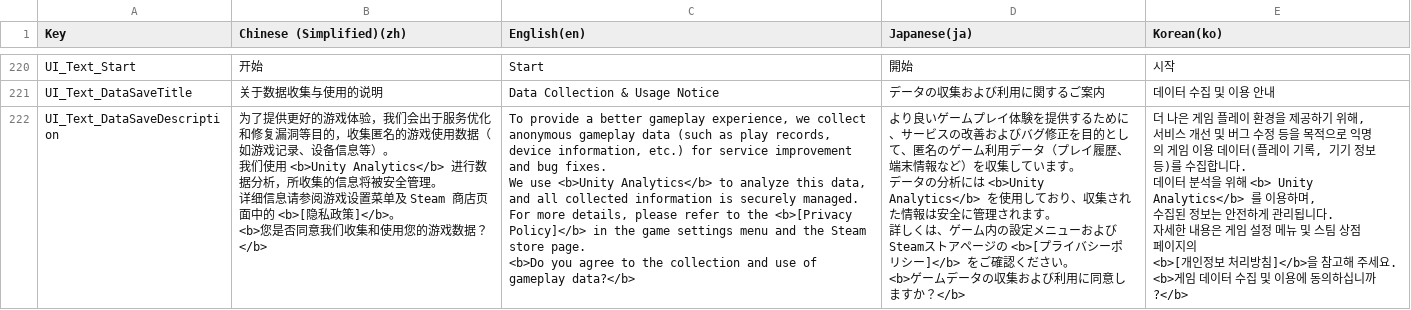
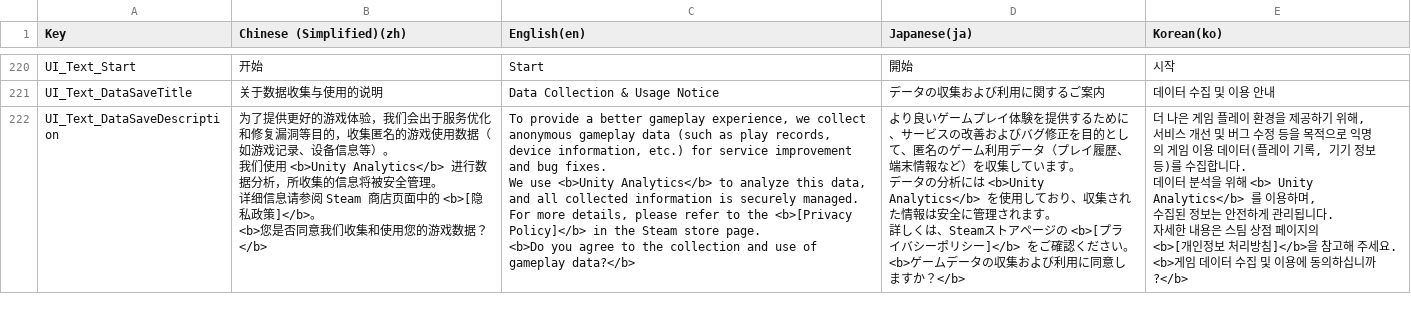
Before and after one commit to withdongyeong/EpicProject_Team1, a CSV file: Assets/@Cosmos/Localization/TextCSV/에픽프로젝트_로컬라이징.csv, drawn as a sheet; only a part is shown, gaps mark what is left out.

```diff
--- a/Assets/@Cosmos/Localization/TextCSV/에픽프로젝트_로컬라이징.csv
+++ b/Assets/@Cosmos/Localization/TextCSV/에픽프로젝트_로컬라이징.csv
@@ -777,17 +777,17 @@ UI_Text_Start,开始,Start,開始,시작
 UI_Text_DataSaveTitle,关于数据收集与使用的说明,Data Collection & Usage Notice,データの収集および利用に関するご案内,데이터 수집 및 이용 안내
-UI_Text_DataSaveDescription,"为了提供更好的游戏体验，我们会出于服务优化和修复漏洞等目的，收集匿名的游戏使用数据（如游戏记录、设备信息等）。
-我们使用 <b>Unity Analytics</b> 进行数据分析，所收集的信息将被安全管理。
-详细信息请参阅游戏设置菜单及 Steam 商店页面中的 <b>[隐私政策]</b>。
-<b>您是否同意我们收集和使用您的游戏数据？</b>","To provide a better gameplay experience, we collect anonymous gameplay data (such as play records, device information, etc.) for service improvement and bug fixes.
-We use <b>Unity Analytics</b> to analyze this data, and all collected information is securely managed.
-For more details, please refer to the <b>[Privacy Policy]</b> in the game settings menu and the Steam store page.
-<b>Do you agree to the collection and use of gameplay data?</b>","より良いゲームプレイ体験を提供するために、サービスの改善およびバグ修正を目的として、匿名のゲーム利用データ（プレイ履歴、端末情報など）を収集しています。
-データの分析には <b>Unity Analytics</b> を使用しており、収集された情報は安全に管理されます。
-詳しくは、ゲーム内の設定メニューおよびSteamストアページの <b>[プライバシーポリシー]</b> をご確認ください。
-<b>ゲームデータの収集および利用に同意しますか？</b>","더 나은 게임 플레이 환경을 제공하기 위해,
-서비스 개선 및 버그 수정 등을 목적으로 익명의 게임 이용 데이터(플레이 기록, 기기 정보 등)를 수집합니다.
-데이터 분석을 위해 <b> Unity Analytics</b> 를 이용하며,
-수집된 정보는 안전하게 관리됩니다.
-자세한 내용은 게임 설정 메뉴 및 스팀 상점 페이지의
-<b>[개인정보 처리방침]</b>을 참고해 주세요.
-<b>게임 데이터 수집 및 이용에 동의하십니까?</b> "
+UI_Text_DataSaveDescription,"为了提供更好的游戏体验，我们会出于服务优化和修复漏洞等目的，收集匿名的游戏使用数据（如游戏记录、设备信息等）。
+我们使用 <b>Unity Analytics</b> 进行数据分析，所收集的信息将被安全管理。
+详细信息请参阅 Steam 商店页面中的 <b>[隐私政策]</b>。
+<b>您是否同意我们收集和使用您的游戏数据？</b>","To provide a better gameplay experience, we collect anonymous gameplay data (such as play records, device information, etc.) for service improvement and bug fixes.
+We use <b>Unity Analytics</b> to analyze this data, and all collected information is securely managed.
+For more details, please refer to the <b>[Privacy Policy]</b> in the  Steam store page.
+<b>Do you agree to the collection and use of gameplay data?</b>","より良いゲームプレイ体験を提供するために、サービスの改善およびバグ修正を目的として、匿名のゲーム利用データ（プレイ履歴、端末情報など）を収集しています。
+データの分析には <b>Unity Analytics</b> を使用しており、収集された情報は安全に管理されます。
+詳しくは、Steamストアページの <b>[プライバシーポリシー]</b> をご確認ください。
+<b>ゲームデータの収集および利用に同意しますか？</b>","더 나은 게임 플레이 환경을 제공하기 위해,
+서비스 개선 및 버그 수정 등을 목적으로 익명의 게임 이용 데이터(플레이 기록, 기기 정보 등)를 수집합니다.
+데이터 분석을 위해 <b> Unity Analytics</b> 를 이용하며,
+수집된 정보는 안전하게 관리됩니다.
+자세한 내용은 스팀 상점 페이지의
+<b>[개인정보 처리방침]</b>을 참고해 주세요.
+<b>게임 데이터 수집 및 이용에 동의하십니까?</b> "
```
Also changed, not shown: 5 other files.
